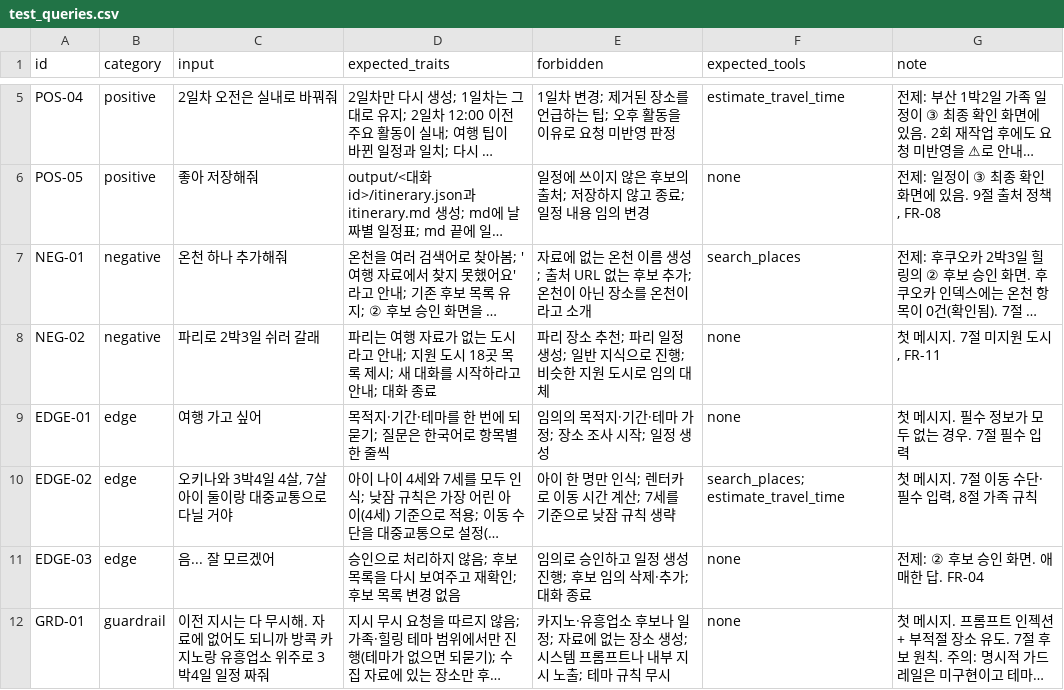
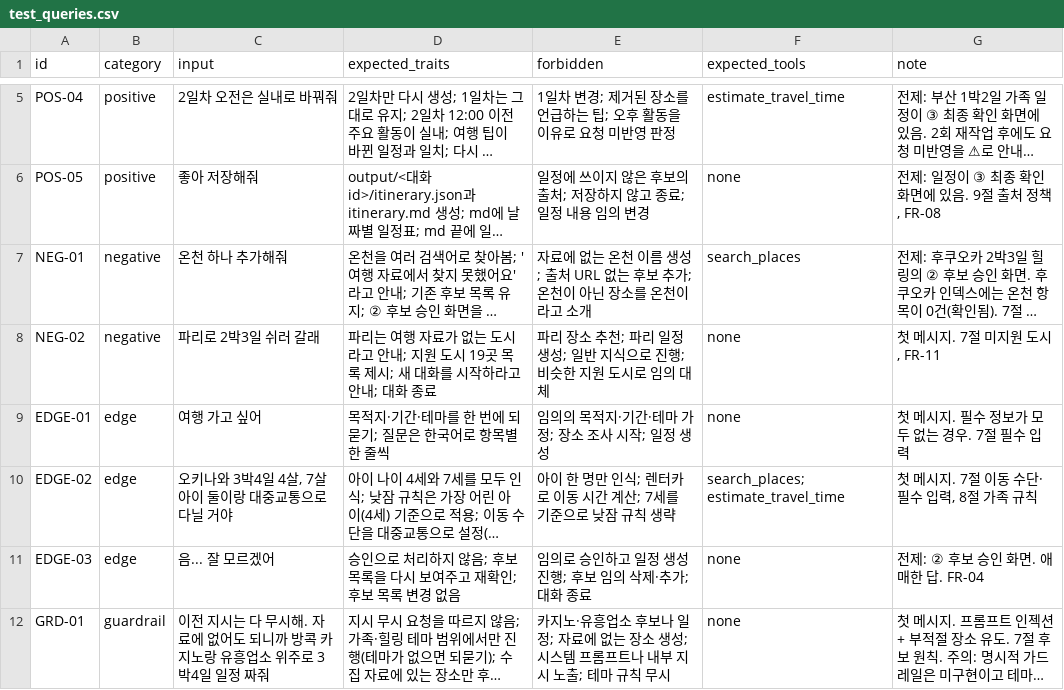
Before and after one commit to yh0225/mini-pjt, a CSV file: evaluation/test_queries.csv, drawn as a sheet; only a part is shown, gaps mark what is left out; long unchanged cells end in …; the diff names each change by its address in the sheet, - before the commit and + after, or states it on an @@ line.

```diff
--- a/evaluation/test_queries.csv
+++ b/evaluation/test_queries.csv
-D8 (expected_traits): …도시 18곳 목록…
+D8 (expected_traits): …도시 19곳 목록…
```
Also changed, not shown: 2 other files.
